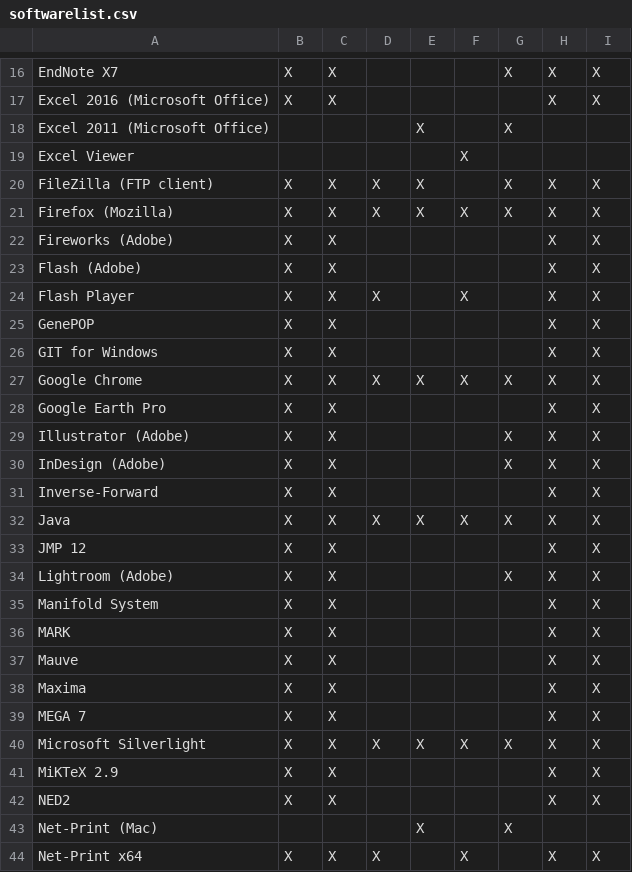
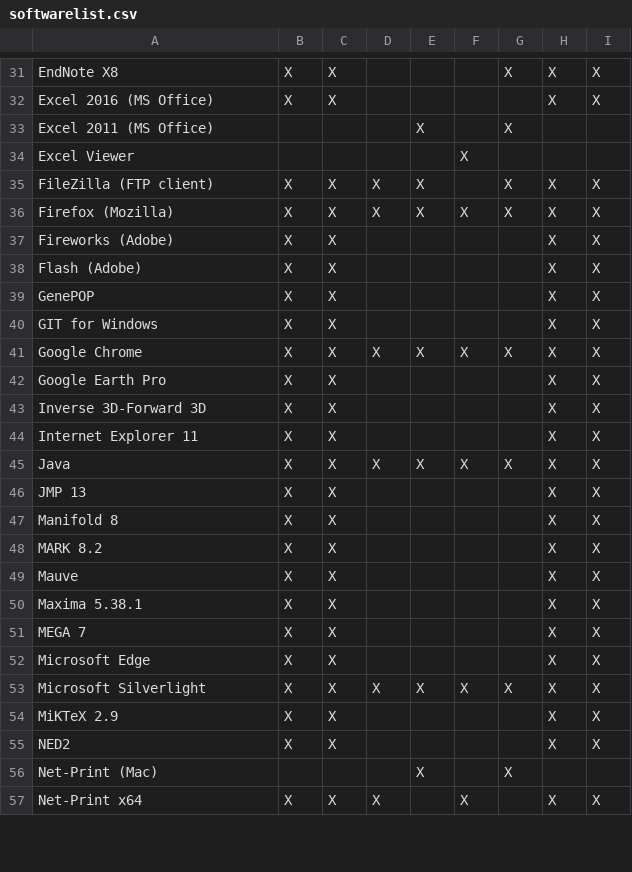
Before and after one commit to cul-it/mann-softwarelist-csv, a CSV file: softwarelist.csv, drawn as a sheet; only a part is shown, gaps mark what is left out; removed rows and columns are numbered as before the commit, all else as after; the diff covers the shown part only; the diff names each change by its address in the sheet, - before the commit and + after, or states it on an @@ line.

```diff
--- a/softwarelist.csv
+++ b/softwarelist.csv
-A31: EndNote X7
+A31: EndNote X8
-A32: Excel 2016 (Microsoft Office)
+A32: Excel 2016 (MS Office)
-A33: Excel 2011 (Microsoft Office)
+A33: Excel 2011 (MS Office)
-row 24: Flash Player | X | X | X |  | X |  | X | X
-row 29: Illustrator (Adobe) | X | X |  |  |  | X | X | X
-A43: InDesign (Adobe)
+A43: Inverse 3D-Forward 3D
-G43: X
+G43: (empty)
-A44: Inverse-Forward
+A44: Internet Explorer 11
-A46: JMP 12
+A46: JMP 13
-row 34: Lightroom (Adobe) | X | X |  |  |  | X | X | X
-A47: Manifold System
+A47: Manifold 8
-A48: MARK
+A48: MARK 8.2
-A50: Maxima
+A50: Maxima 5.38.1
+row 52: Microsoft Edge | X | X |  |  |  |  | X | X
```
Also changed, not shown: 18 added rows, 4 removed rows and 22 edited cells elsewhere in this file.
